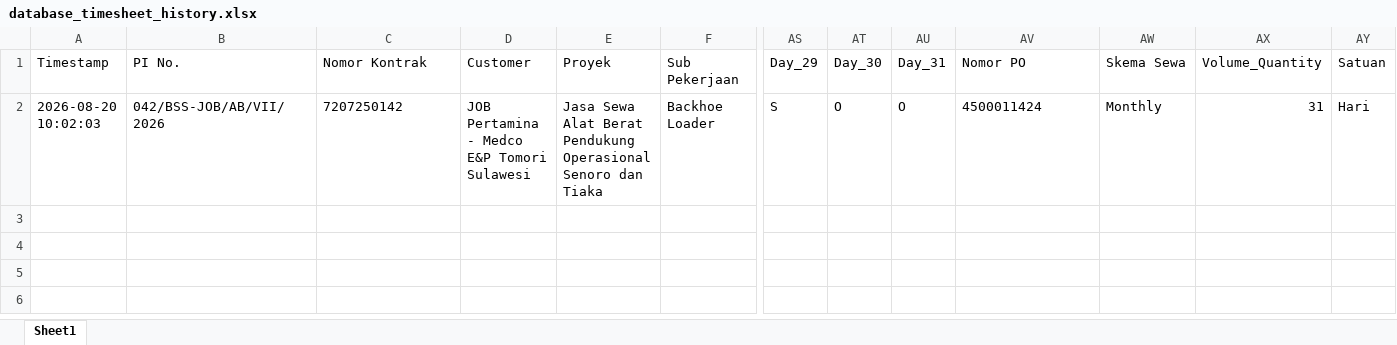
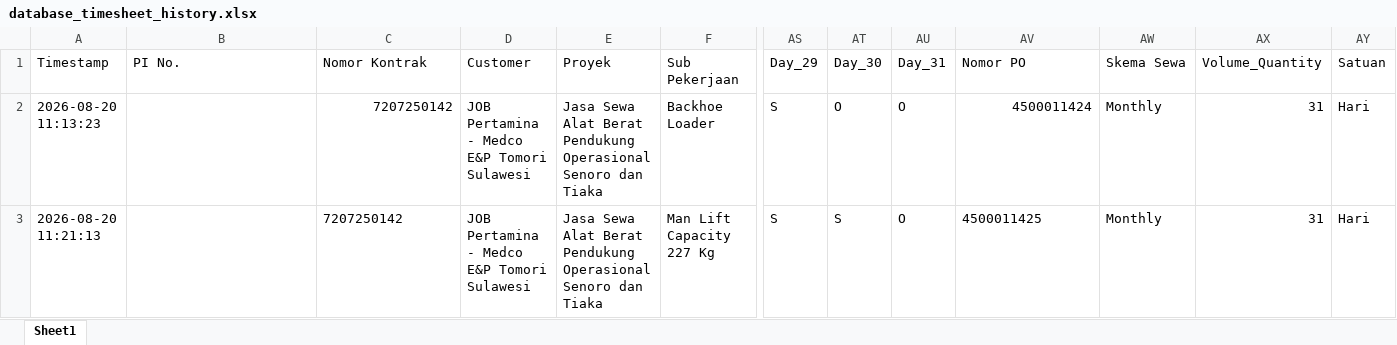
Before and after one commit to onesimussuriadi-coding/Dashboard-Proforma-Invoice-General-Services, an Excel workbook: database_penyimpanan_aman/database_timesheet_history.xlsx, sheet Sheet1, drawn as a sheet; only a part is shown, gaps mark what is left out; values as stored, in another font and other column widths than the file's, no borders; rows hold the shown columns only; the diff names each change by its address in the sheet, - before the commit and + after, or states it on an @@ line.

```diff
--- a/database_penyimpanan_aman/database_timesheet_history.xlsx (sheet Sheet1)
+++ b/database_penyimpanan_aman/database_timesheet_history.xlsx (sheet Sheet1)
-A2 (Timestamp): 2026-08-20 10:02:03
+A2 (Timestamp): 2026-08-20 11:13:23
-B2 (PI No.): 042/BSS-JOB/AB/VII/2026
+B2 (PI No.): (empty)
-C2 alignment: left
+C2 alignment: right
-AV2 alignment: left
+AV2 alignment: right
+row 3: 2026-08-20 11:21:13 |  | 7207250142 | JOB Pertamina - Medco E&P Tomori Sulawesi | Jasa Sewa Alat Berat Pendukung Operasional Senoro dan Tiaka | Man Lift Capacity 227 Kg | S | S | O | 4500011425 | Monthly | 31 | Hari
```
Also changed, not shown: database_penyimpanan_aman/database_transaksi_rincian.xlsx, 3 other files.
